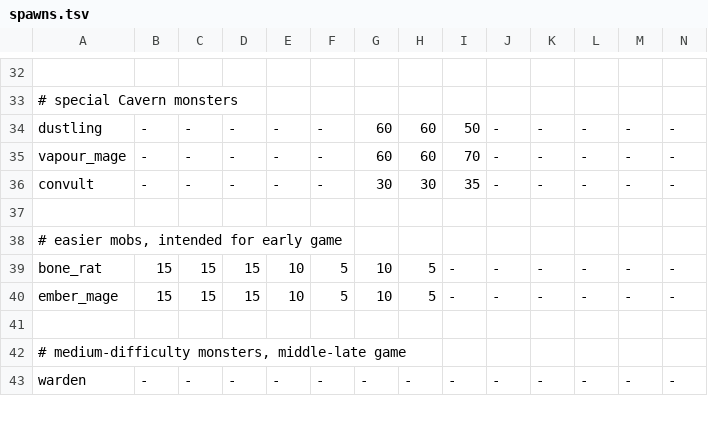
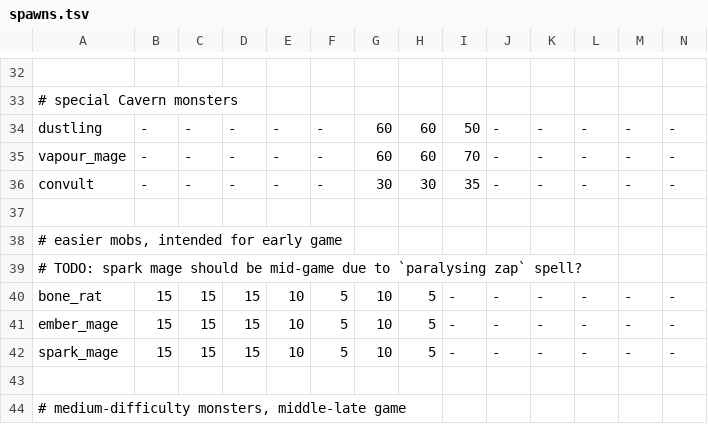
Before and after one commit to kiedtl/roguelike, a TSV file: data/spawns.tsv, drawn as a sheet; only a part is shown, gaps mark what is left out; the shorter side is filled out with more unchanged rows; rows hold the shown columns only; the diff names each change by its address in the sheet, - before the commit and + after, or states it on an @@ line.

Commit message:
feat: add sparklings, spark mages

```diff
--- a/data/spawns.tsv
+++ b/data/spawns.tsv
+row 39: # TODO: spark mage should be mid-game due to `paralysing zap` spell?
+row 42: spark_mage | 15 | 15 | 15 | 10 | 5 | 10 | 5 | - | - | - | - | - | -
```
Also changed, not shown: 6 other files.
